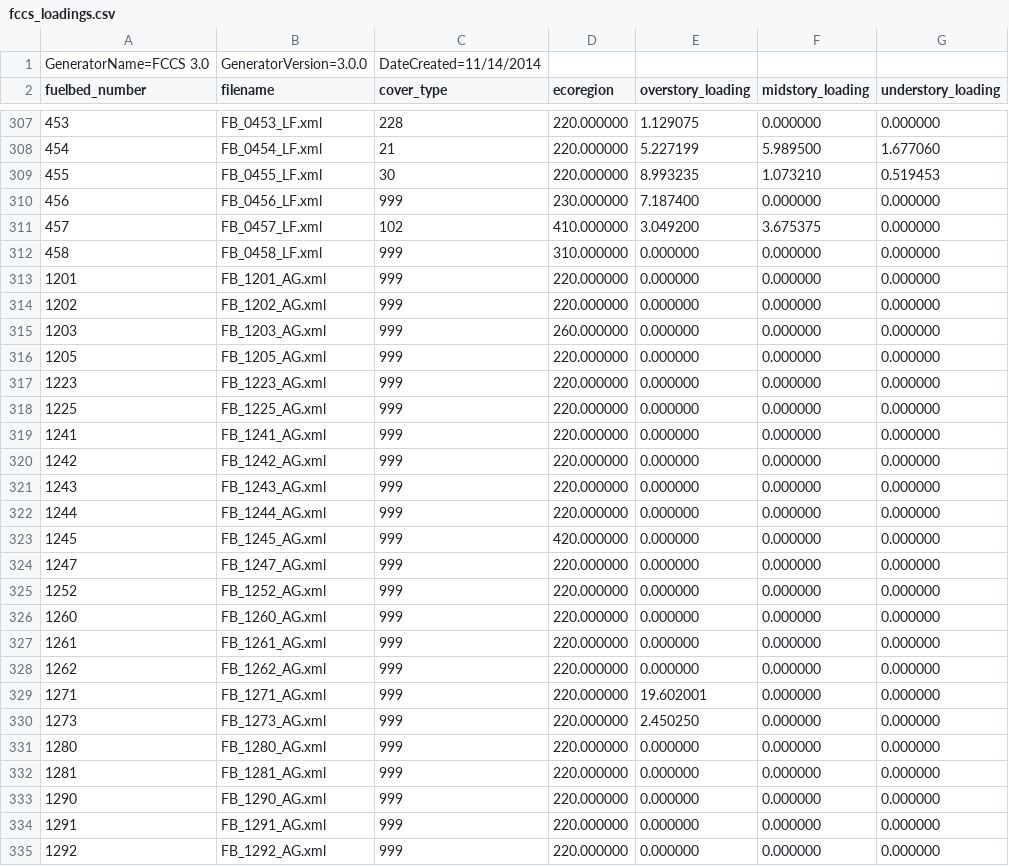
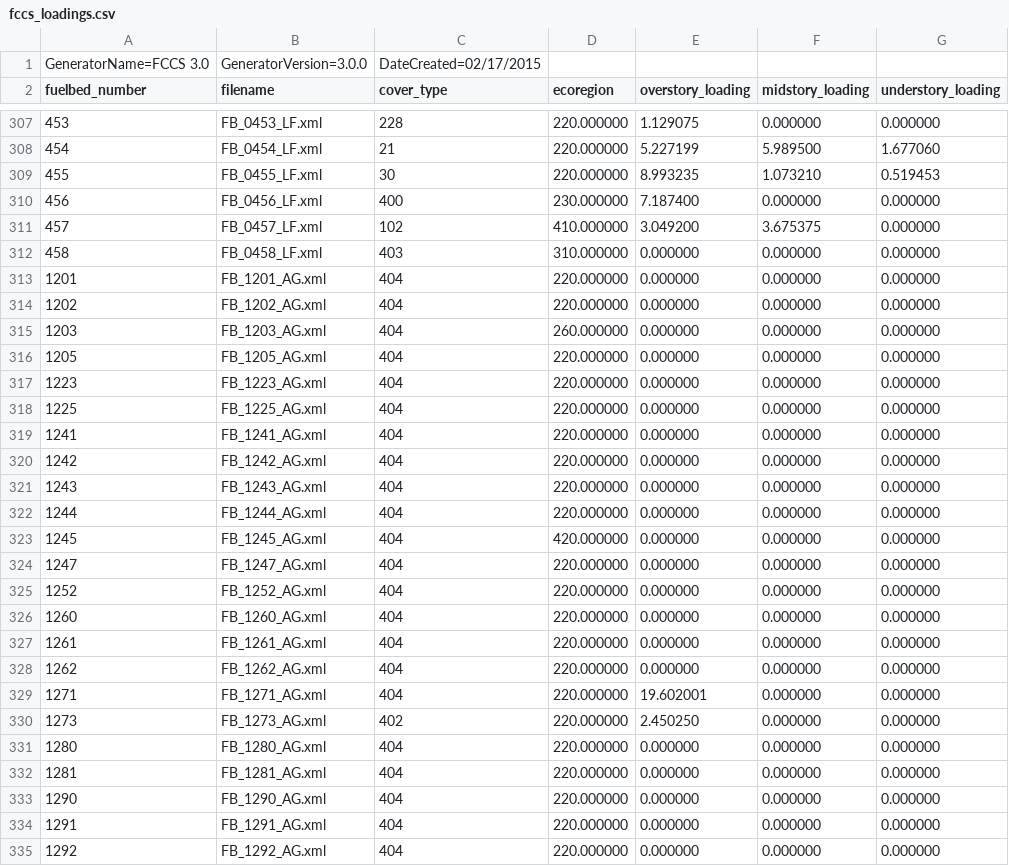
Before and after one commit to pnwairfire/fera-apps-consume, a CSV file: consume/input_data/fccs_loadings.csv, drawn as a sheet; only a part is shown, gaps mark what is left out; the diff covers the shown part only; the diff names each change by its address in the sheet, - before the commit and + after, or states it on an @@ line.

Commit message:
update consume loadings - new 400-404 cover types get mapped to bogus emission factors. This should be a short-term situation while the new emissions module is developed.

```diff
--- a/consume/input_data/fccs_loadings.csv
+++ b/consume/input_data/fccs_loadings.csv
-C1 (cover_type): DateCreated=11/14/2014
+C1 (cover_type): DateCreated=02/17/2015
-C310 (cover_type): 999
+C310 (cover_type): 400
-C312 (cover_type): 999
+C312 (cover_type): 403
-C313:C329 (cover_type): 999
+C313:C329 (cover_type): 404
-C330 (cover_type): 999
+C330 (cover_type): 402
-C331:C335 (cover_type): 999
+C331:C335 (cover_type): 404
```
Also changed, not shown: 46 edited cells elsewhere in this file.
